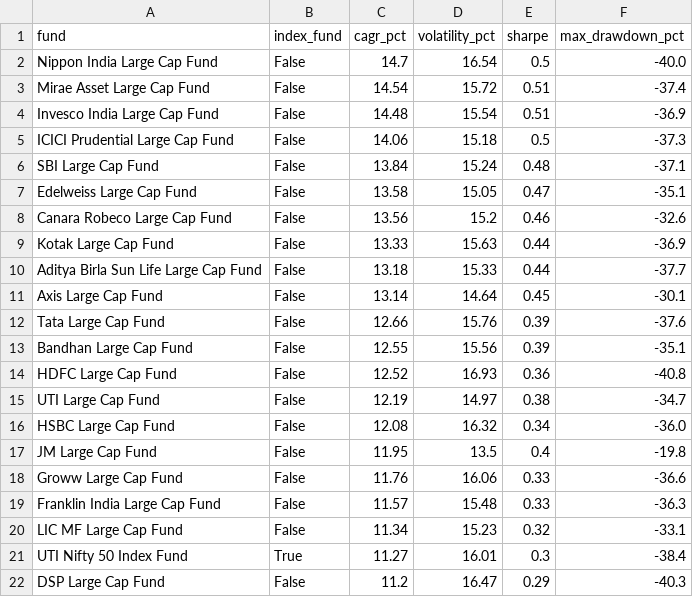
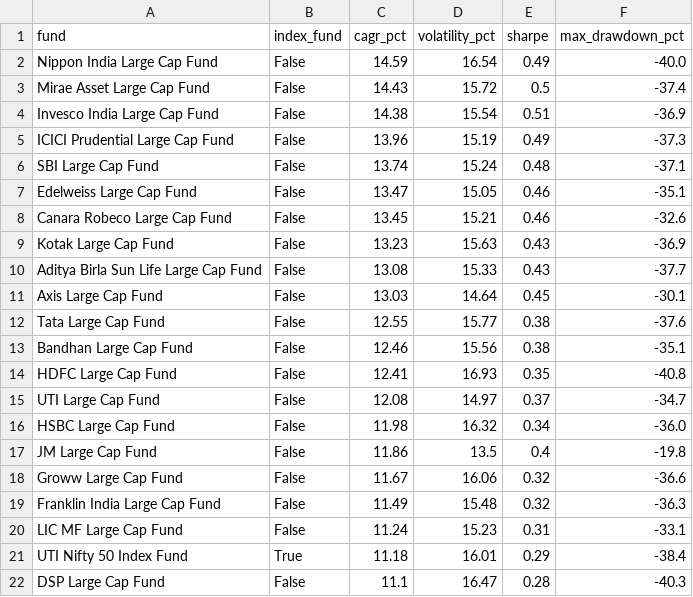
Before and after one commit to BoredMongoose/index-vs-active-funds, a CSV file: output/scorecard.csv, drawn as a sheet.

Commit message:
Data refresh: NAVs to 2026-10-20

```diff
--- a/output/scorecard.csv
+++ b/output/scorecard.csv
@@ -1,22 +1,22 @@
 fund,index_fund,cagr_pct,volatility_pct,sharpe,max_drawdown_pct
-Nippon India Large Cap Fund,False,14.7,16.54,0.5,-40.0
-Mirae Asset Large Cap Fund,False,14.54,15.72,0.51,-37.4
-Invesco India Large Cap Fund,False,14.48,15.54,0.51,-36.9
-ICICI Prudential Large Cap Fund,False,14.06,15.18,0.5,-37.3
-SBI Large Cap Fund,False,13.84,15.24,0.48,-37.1
-Edelweiss Large Cap Fund,False,13.58,15.05,0.47,-35.1
-Canara Robeco Large Cap Fund,False,13.56,15.2,0.46,-32.6
-Kotak Large Cap Fund,False,13.33,15.63,0.44,-36.9
-Aditya Birla Sun Life Large Cap Fund,False,13.18,15.33,0.44,-37.7
-Axis Large Cap Fund,False,13.14,14.64,0.45,-30.1
-Tata Large Cap Fund,False,12.66,15.76,0.39,-37.6
-Bandhan Large Cap Fund,False,12.55,15.56,0.39,-35.1
-HDFC Large Cap Fund,False,12.52,16.93,0.36,-40.8
-UTI Large Cap Fund,False,12.19,14.97,0.38,-34.7
-HSBC Large Cap Fund,False,12.08,16.32,0.34,-36.0
-JM Large Cap Fund,False,11.95,13.5,0.4,-19.8
-Groww Large Cap Fund,False,11.76,16.06,0.33,-36.6
-Franklin India Large Cap Fund,False,11.57,15.48,0.33,-36.3
-LIC MF Large Cap Fund,False,11.34,15.23,0.32,-33.1
-UTI Nifty 50 Index Fund,True,11.27,16.01,0.3,-38.4
-DSP Large Cap Fund,False,11.2,16.47,0.29,-40.3
+Nippon India Large Cap Fund,False,14.59,16.54,0.49,-40.0
+Mirae Asset Large Cap Fund,False,14.43,15.72,0.5,-37.4
+Invesco India Large Cap Fund,False,14.38,15.54,0.51,-36.9
+ICICI Prudential Large Cap Fund,False,13.96,15.19,0.49,-37.3
+SBI Large Cap Fund,False,13.74,15.24,0.48,-37.1
+Edelweiss Large Cap Fund,False,13.47,15.05,0.46,-35.1
+Canara Robeco Large Cap Fund,False,13.45,15.21,0.46,-32.6
+Kotak Large Cap Fund,False,13.23,15.63,0.43,-36.9
+Aditya Birla Sun Life Large Cap Fund,False,13.08,15.33,0.43,-37.7
+Axis Large Cap Fund,False,13.03,14.64,0.45,-30.1
+Tata Large Cap Fund,False,12.55,15.77,0.38,-37.6
+Bandhan Large Cap Fund,False,12.46,15.56,0.38,-35.1
+HDFC Large Cap Fund,False,12.41,16.93,0.35,-40.8
+UTI Large Cap Fund,False,12.08,14.97,0.37,-34.7
+HSBC Large Cap Fund,False,11.98,16.32,0.34,-36.0
+JM Large Cap Fund,False,11.86,13.5,0.4,-19.8
+Groww Large Cap Fund,False,11.67,16.06,0.32,-36.6
+Franklin India Large Cap Fund,False,11.49,15.48,0.32,-36.3
+LIC MF Large Cap Fund,False,11.24,15.23,0.31,-33.1
+UTI Nifty 50 Index Fund,True,11.18,16.01,0.29,-38.4
+DSP Large Cap Fund,False,11.1,16.47,0.28,-40.3
```
Also changed, not shown: output/data_checks.csv, output/rolling_3y_win_rate.csv, 4 other files.
